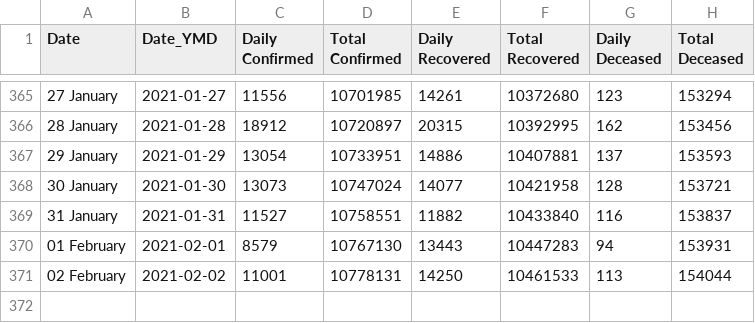
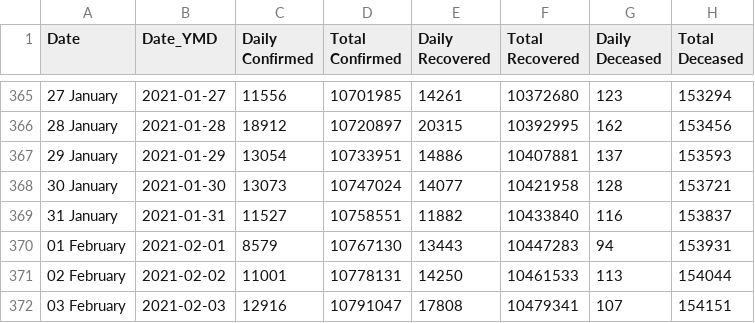
Before and after one commit to arya46/Covid-19-EDA, a CSV file: data/cases_ts.csv, drawn as a sheet; only a part is shown, gaps mark what is left out.

```diff
--- a/data/cases_ts.csv
+++ b/data/cases_ts.csv
@@ -371 +371,2 @@ Date,Date_YMD,Daily Confirmed,Total Confirmed,Daily Recovered,Total Recovered,Da
 02 February ,2021-02-02,11001,10778131,14250,10461533,113,154044
+03 February ,2021-02-03,12916,10791047,17808,10479341,107,154151
```
Also changed, not shown: data/covidIN_districtwise_current.csv, data/covidIN_state_wise.csv, 3 other files.
